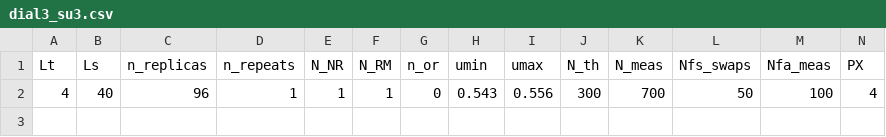
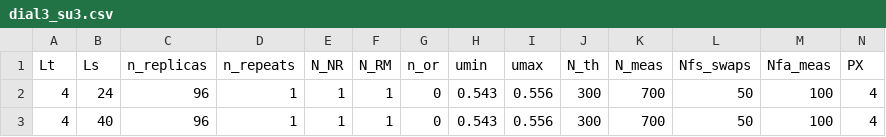
Before and after one commit to fzierler/LLR_HiRep_heatbath_input, a CSV file: input/dial3_su3.csv, drawn as a sheet; only a part is shown; rows hold the shown columns only; the diff names each change by its address in the sheet, - before the commit and + after, or states it on an @@ line.

Commit message:
add provenance information to generated input files

```diff
--- a/input/dial3_su3.csv
+++ b/input/dial3_su3.csv
+row 2: 4 | 24 | 96 | 1 | 1 | 1 | 0 | 0.543 | 0.556 | 300 | 700 | 50 | 100 | 4
```
Also changed, not shown: 3 other files.
